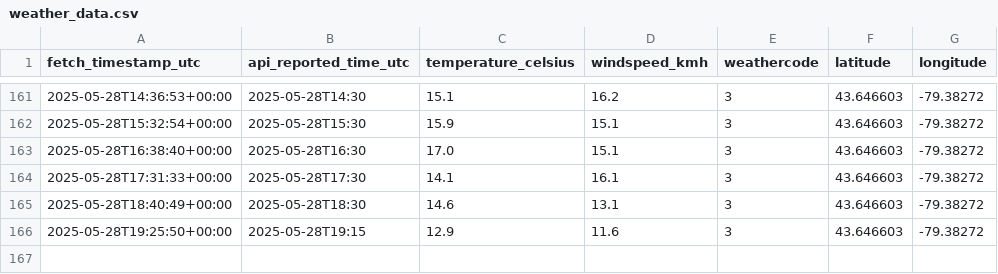
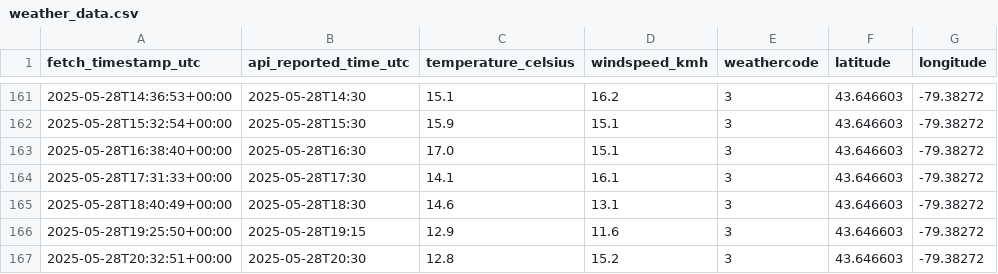
Before and after one commit to itsSabbir/daily-weather-log-v2, a CSV file: weather_data.csv, drawn as a sheet; only a part is shown, gaps mark what is left out; the diff names each change by its address in the sheet, - before the commit and + after, or states it on an @@ line.

Commit message:
Automated weather data update: 2025-05-28 20:32:51 UTC

```diff
--- a/weather_data.csv
+++ b/weather_data.csv
+row 167: 2025-05-28T20:32:51+00:00 | 2025-05-28T20:30 | 12.8 | 15.2 | 3 | 43.646603 | -79.38272
```
